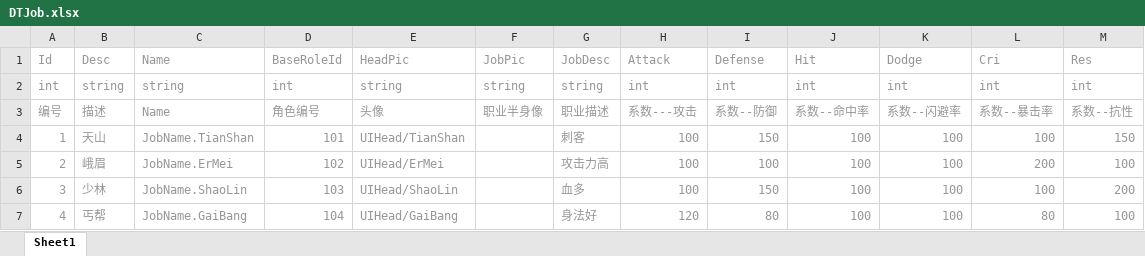
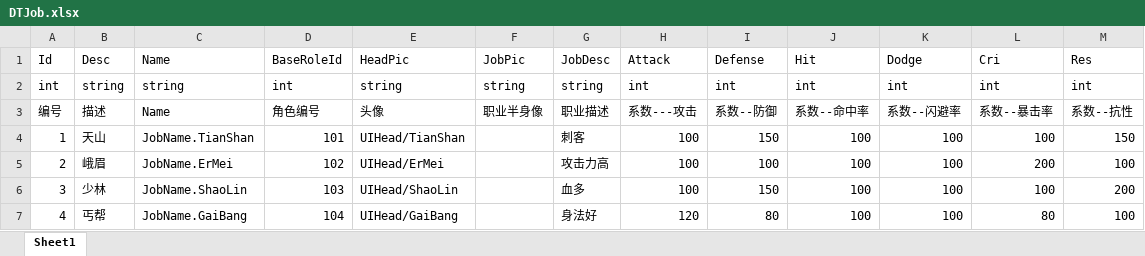
Before and after one commit to Arycs/StudyFramework, an Excel workbook: Tools/本地数据表/DTJob.xlsx, sheet Sheet1, drawn as a sheet; values as stored, in another font and other column widths than the file's, no borders; the diff names each change by its address in the sheet, - before the commit and + after, or states it on an @@ line.

```diff
--- a/Tools/本地数据表/DTJob.xlsx (sheet Sheet1)
+++ b/Tools/本地数据表/DTJob.xlsx (sheet Sheet1)
-A1:M3 text colour: #979797
+A1:M3 text colour: black
-A4:E7 text colour: #979797
+A4:E7 text colour: black
-G4:M7 text colour: #979797
+G4:M7 text colour: black
```
Also changed, not shown: Tools/本地数据表/DTSys_Localization.xlsx, 2 other files.
